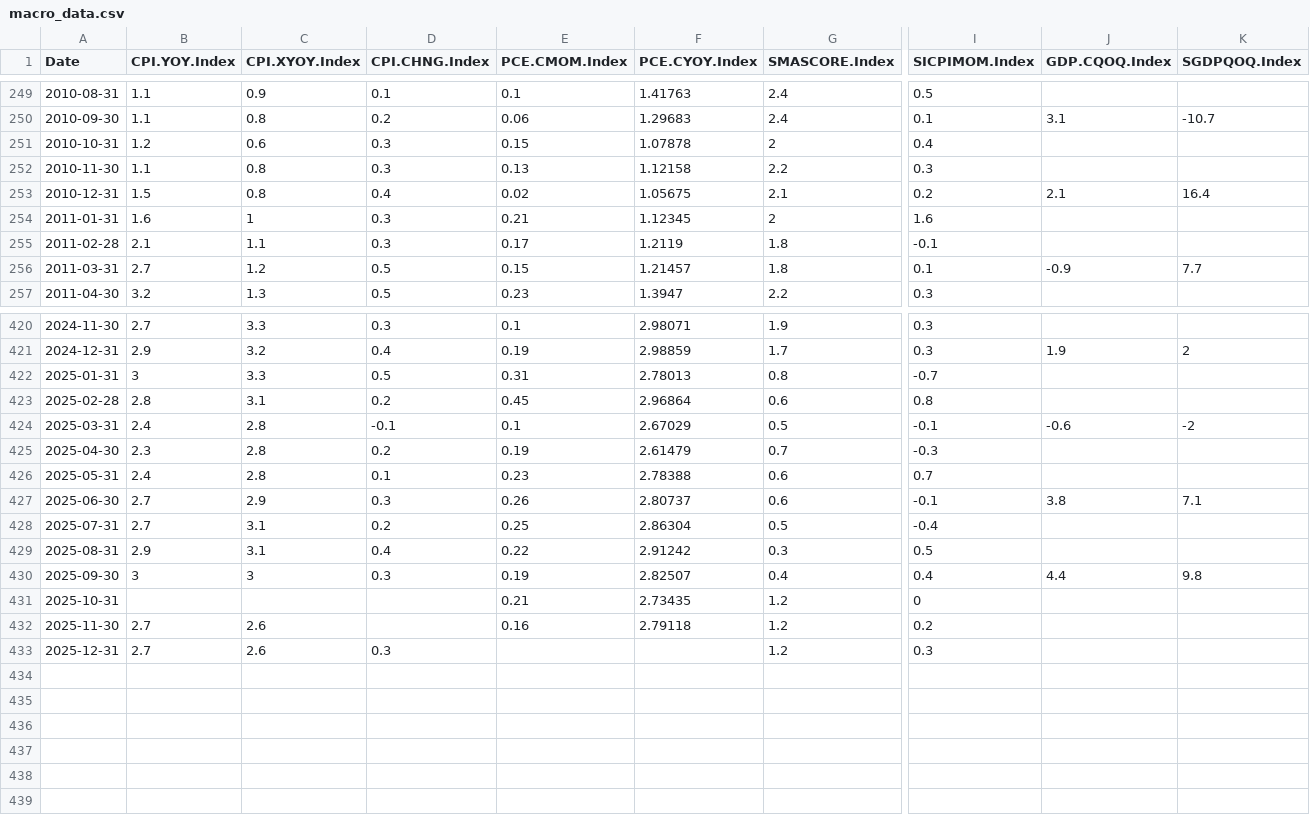
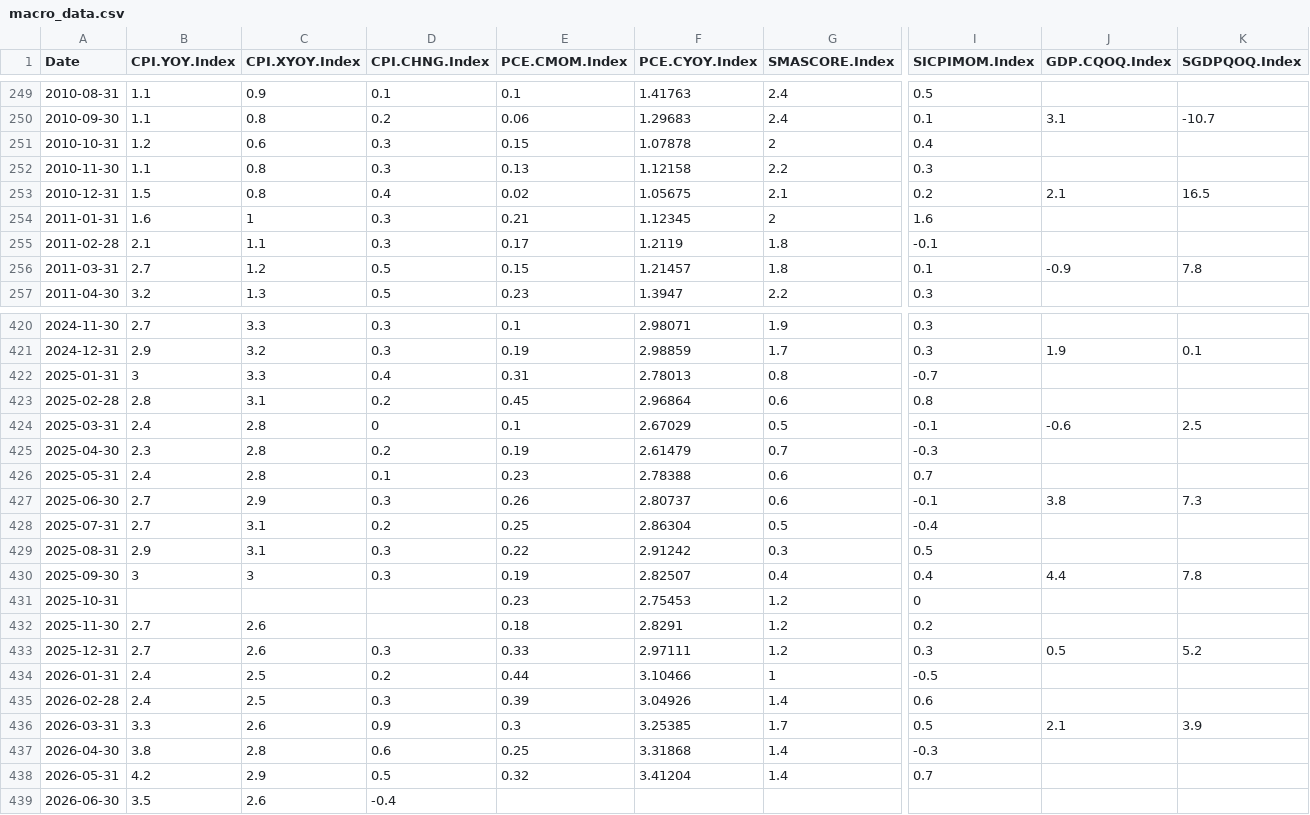
Before and after one commit to epgmsd/bbg, a CSV file: data/macro_data.csv, drawn as a sheet; only a part is shown, gaps mark what is left out; rows hold the shown columns only; the diff covers the shown part only; the diff names each change by its address in the sheet, - before the commit and + after, or states it on an @@ line.

```diff
--- a/data/macro_data.csv
+++ b/data/macro_data.csv
-K253 (SGDPQOQ.Index): 16.4
+K253 (SGDPQOQ.Index): 16.5
-K256 (SGDPQOQ.Index): 7.7
+K256 (SGDPQOQ.Index): 7.8
-D421 (CPI.CHNG.Index): 0.4
+D421 (CPI.CHNG.Index): 0.3
-K421 (SGDPQOQ.Index): 2
+K421 (SGDPQOQ.Index): 0.1
-D422 (CPI.CHNG.Index): 0.5
+D422 (CPI.CHNG.Index): 0.4
-D424 (CPI.CHNG.Index): -0.1
+D424 (CPI.CHNG.Index): 0
-K424 (SGDPQOQ.Index): -2
+K424 (SGDPQOQ.Index): 2.5
-K427 (SGDPQOQ.Index): 7.1
+K427 (SGDPQOQ.Index): 7.3
-D429 (CPI.CHNG.Index): 0.4
+D429 (CPI.CHNG.Index): 0.3
-K430 (SGDPQOQ.Index): 9.8
+K430 (SGDPQOQ.Index): 7.8
-E431 (PCE.CMOM.Index): 0.21
+E431 (PCE.CMOM.Index): 0.23
-F431 (PCE.CYOY.Index): 2.73435
+F431 (PCE.CYOY.Index): 2.75453
-E432 (PCE.CMOM.Index): 0.16
+E432 (PCE.CMOM.Index): 0.18
-F432 (PCE.CYOY.Index): 2.79118
+F432 (PCE.CYOY.Index): 2.8291
-E433 (PCE.CMOM.Index): (empty)
+E433 (PCE.CMOM.Index): 0.33
-F433 (PCE.CYOY.Index): (empty)
+F433 (PCE.CYOY.Index): 2.97111
-J433 (GDP.CQOQ.Index): (empty)
+J433 (GDP.CQOQ.Index): 0.5
-K433 (SGDPQOQ.Index): (empty)
+K433 (SGDPQOQ.Index): 5.2
+row 434: 2026-01-31 | 2.4 | 2.5 | 0.2 | 0.44 | 3.10466 | 1 | -0.5
+row 435: 2026-02-28 | 2.4 | 2.5 | 0.3 | 0.39 | 3.04926 | 1.4 | 0.6
+row 436: 2026-03-31 | 3.3 | 2.6 | 0.9 | 0.3 | 3.25385 | 1.7 | 0.5 | 2.1 | 3.9
+row 437: 2026-04-30 | 3.8 | 2.8 | 0.6 | 0.25 | 3.31868 | 1.4 | -0.3
+row 438: 2026-05-31 | 4.2 | 2.9 | 0.5 | 0.32 | 3.41204 | 1.4 | 0.7
+row 439: 2026-06-30 | 3.5 | 2.6 | -0.4
```
Also changed, not shown: 56 edited cells elsewhere in this file, data/FCI_implvol.csv, data/FSI_raw_data_mktcap.csv, 15 other files.
